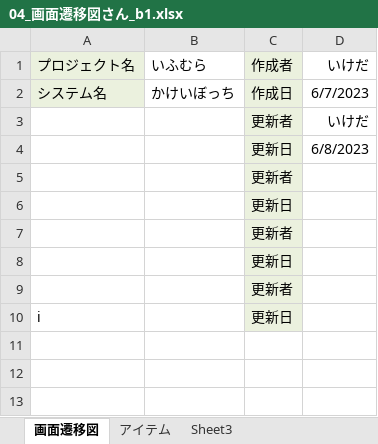
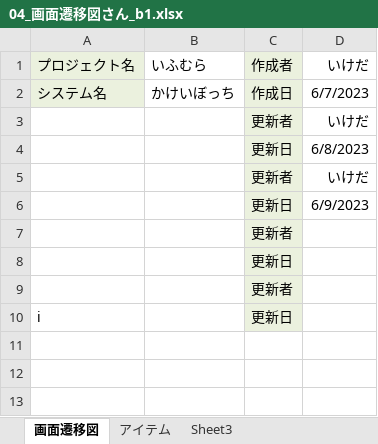
Before and after one commit to dojo2023/B-1, an Excel workbook: doc/04_画面遷移図さん_b1.xlsx, sheet 画面遷移図, drawn as a sheet; only a part is shown; values as stored, in another font and other column widths than the file's, no borders; charts and pictures not drawn; the diff names each change by its address in the sheet, - before the commit and + after, or states it on an @@ line.

Commit message:
Update 04_画面遷移図さん_b1.xlsx

```diff
--- a/doc/04_画面遷移図さん_b1.xlsx (sheet 画面遷移図)
+++ b/doc/04_画面遷移図さん_b1.xlsx (sheet 画面遷移図)
-D5: (empty)
+D5: いけだ
-D6: (empty)
+D6: 6/9/2023
```
Also changed, not shown: charts or pictures.
